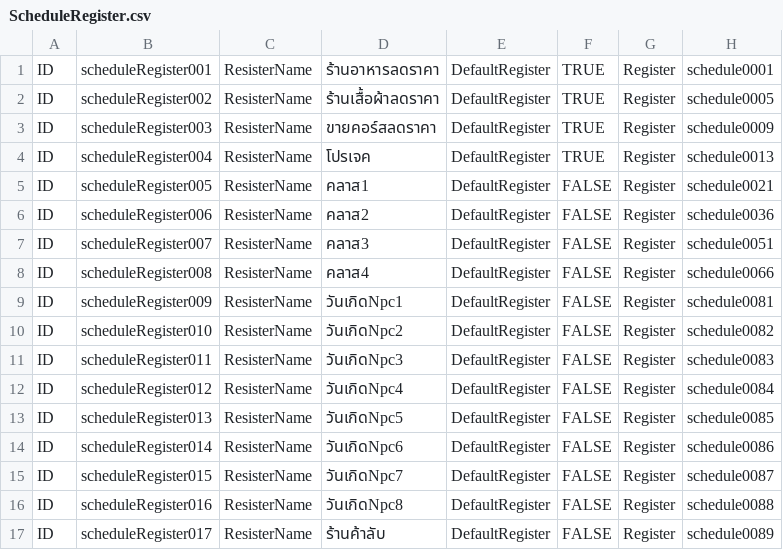
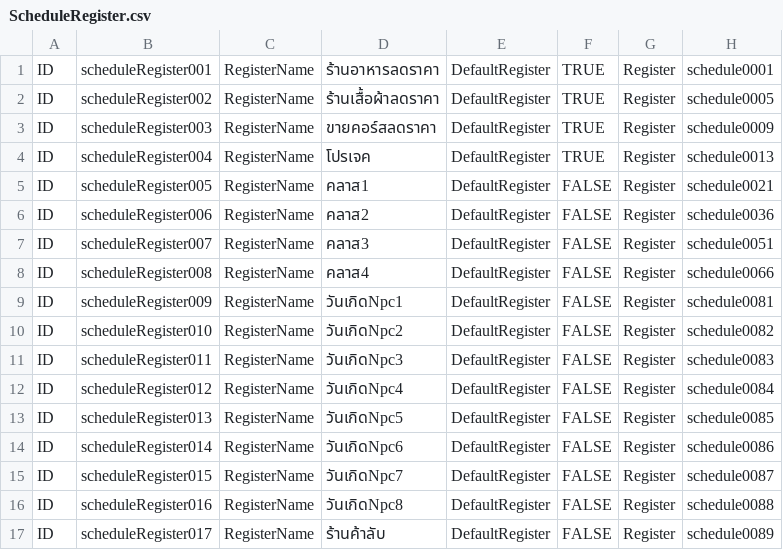
Before and after one commit to Theerapon/Senior-Project-THE-GAME-DEVELOPER-STUDENT-DIARY, a CSV file: Assets/Resources/Files/ScheduleRegister.csv, drawn as a sheet; only a part is shown; the diff names each change by its address in the sheet, - before the commit and + after, or states it on an @@ line.

Commit message:
add schedule register file data, data handler, interpretVM

```diff
--- a/Assets/Resources/Files/ScheduleRegister.csv
+++ b/Assets/Resources/Files/ScheduleRegister.csv
-C1:C17: ResisterName
+C1:C17: RegisterName
```
Also changed, not shown: 5 other files.
